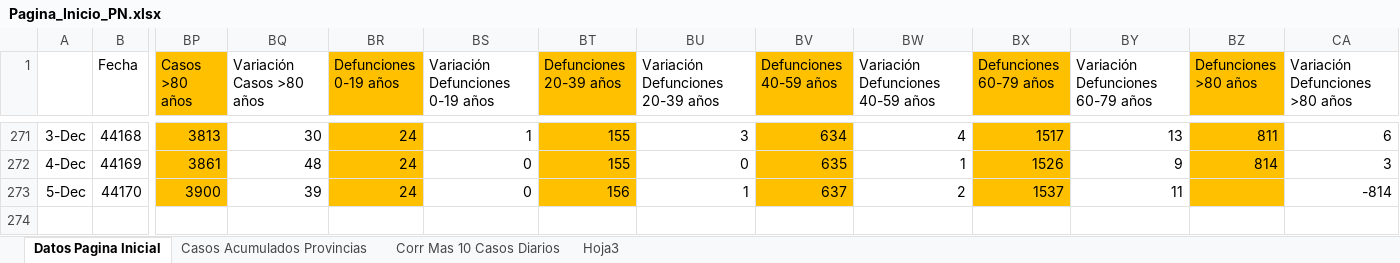
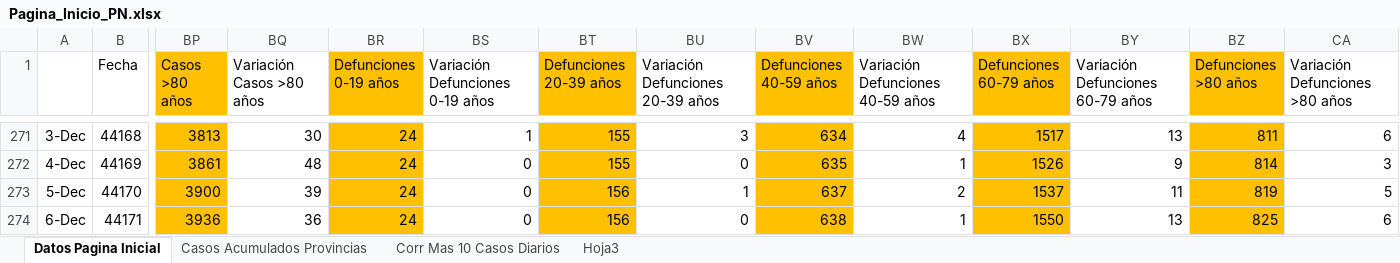
Before and after one commit to Sud-Austral/Datos_Panama, an Excel workbook: datacovidpa/Pagina_Inicio_PN.xlsx, sheet Datos Pagina Inicial, drawn as a sheet; only a part is shown, gaps mark what is left out; values as stored, in another font and other column widths than the file's, no borders; conditional formats and table styles not drawn; rows hold the shown columns only; the diff names each change by its address in the sheet, - before the commit and + after, or states it on an @@ line.

```diff
--- a/datacovidpa/Pagina_Inicio_PN.xlsx (sheet Datos Pagina Inicial)
+++ b/datacovidpa/Pagina_Inicio_PN.xlsx (sheet Datos Pagina Inicial)
-BZ273 (Defunciones >80 años): (empty)
+BZ273 (Defunciones >80 años): 819
-CA273 (Variación Defunciones >80 años): -814
+CA273 (Variación Defunciones >80 años): 5
+row 274: 6-Dec | 44171 | 3936 | 36 | 24 | 0 | 156 | 0 | 638 | 1 | 1550 | 13 | 825 | 6
```
Also changed, not shown: sheet Corr Mas 10 Casos Diarios, sheet Casos Acumulados Provincias, 2 other files.
